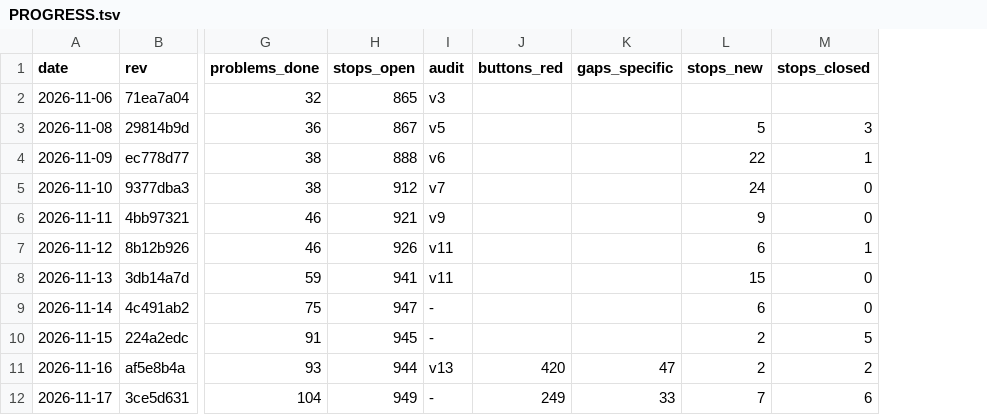
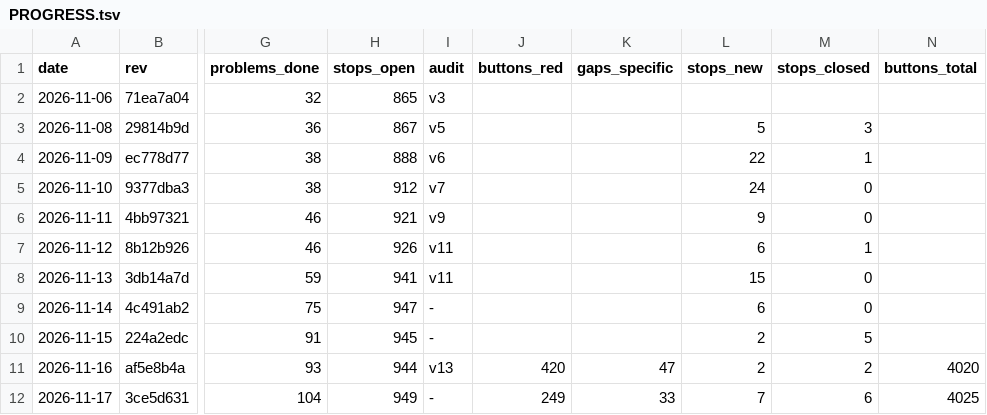
Before and after one commit to Bolebey/openbfme-godot, a TSV file: docs/ennorath/PROGRESS.tsv, drawn as a sheet; only a part is shown, gaps mark what is left out; the diff names each change by its address in the sheet, - before the commit and + after, or states it on an @@ line.

```diff
--- a/docs/ennorath/PROGRESS.tsv
+++ b/docs/ennorath/PROGRESS.tsv
+column N (buttons_total), rows 11-12: 4020 | 4025
```
Also changed, not shown: 1 other file.
